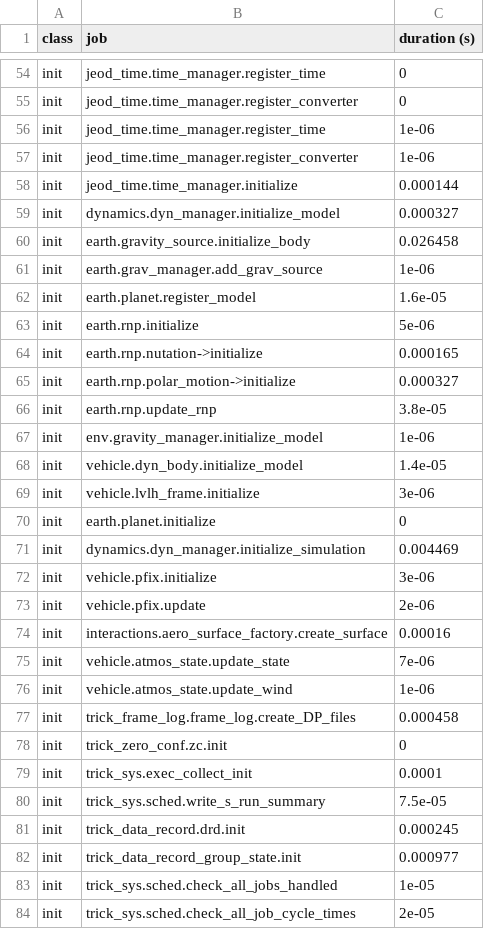
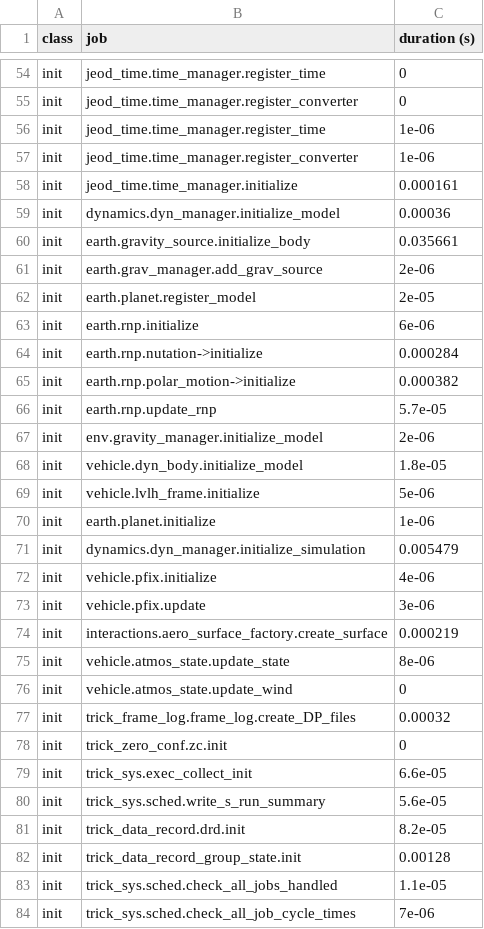
Before and after one commit to codycarter1763/Satellite-Sim, a CSV file: SET_test/RUN_test/RUN_200x200/_init_log.csv, drawn as a sheet; only a part is shown, gaps mark what is left out; the diff covers the shown part only.

```diff
--- a/SET_test/RUN_test/RUN_200x200/_init_log.csv
+++ b/SET_test/RUN_test/RUN_200x200/_init_log.csv
@@ -57,28 +57,28 @@ init,jeod_time.time_manager.register_time,1e-06
 init,jeod_time.time_manager.register_converter,1e-06
-init,jeod_time.time_manager.initialize,0.000144
-init,dynamics.dyn_manager.initialize_model,0.000327
-init,earth.gravity_source.initialize_body,0.026458
-init,earth.grav_manager.add_grav_source,1e-06
-init,earth.planet.register_model,1.6e-05
-init,earth.rnp.initialize,5e-06
-init,earth.rnp.nutation->initialize,0.000165
-init,earth.rnp.polar_motion->initialize,0.000327
-init,earth.rnp.update_rnp,3.8e-05
-init,env.gravity_manager.initialize_model,1e-06
-init,vehicle.dyn_body.initialize_model,1.4e-05
-init,vehicle.lvlh_frame.initialize,3e-06
-init,earth.planet.initialize,0
-init,dynamics.dyn_manager.initialize_simulation,0.004469
-init,vehicle.pfix.initialize,3e-06
-init,vehicle.pfix.update,2e-06
-init,interactions.aero_surface_factory.create_surface,0.00016
-init,vehicle.atmos_state.update_state,7e-06
-init,vehicle.atmos_state.update_wind,1e-06
-init,trick_frame_log.frame_log.create_DP_files,0.000458
+init,jeod_time.time_manager.initialize,0.000161
+init,dynamics.dyn_manager.initialize_model,0.00036
+init,earth.gravity_source.initialize_body,0.035661
+init,earth.grav_manager.add_grav_source,2e-06
+init,earth.planet.register_model,2e-05
+init,earth.rnp.initialize,6e-06
+init,earth.rnp.nutation->initialize,0.000284
+init,earth.rnp.polar_motion->initialize,0.000382
+init,earth.rnp.update_rnp,5.7e-05
+init,env.gravity_manager.initialize_model,2e-06
+init,vehicle.dyn_body.initialize_model,1.8e-05
+init,vehicle.lvlh_frame.initialize,5e-06
+init,earth.planet.initialize,1e-06
+init,dynamics.dyn_manager.initialize_simulation,0.005479
+init,vehicle.pfix.initialize,4e-06
+init,vehicle.pfix.update,3e-06
+init,interactions.aero_surface_factory.create_surface,0.000219
+init,vehicle.atmos_state.update_state,8e-06
+init,vehicle.atmos_state.update_wind,0
+init,trick_frame_log.frame_log.create_DP_files,0.00032
 init,trick_zero_conf.zc.init,0
-init,trick_sys.exec_collect_init,0.0001
-init,trick_sys.sched.write_s_run_summary,7.5e-05
-init,trick_data_record.drd.init,0.000245
-init,trick_data_record_group_state.init,0.000977
-init,trick_sys.sched.check_all_jobs_handled,1e-05
-init,trick_sys.sched.check_all_job_cycle_times,2e-05
+init,trick_sys.exec_collect_init,6.6e-05
+init,trick_sys.sched.write_s_run_summary,5.6e-05
+init,trick_data_record.drd.init,8.2e-05
+init,trick_data_record_group_state.init,0.00128
+init,trick_sys.sched.check_all_jobs_handled,1.1e-05
+init,trick_sys.sched.check_all_job_cycle_times,7e-06
```
Also changed, not shown: 5 added rows, 5 removed rows and 35 edited cells elsewhere in this file, 11 other files.
